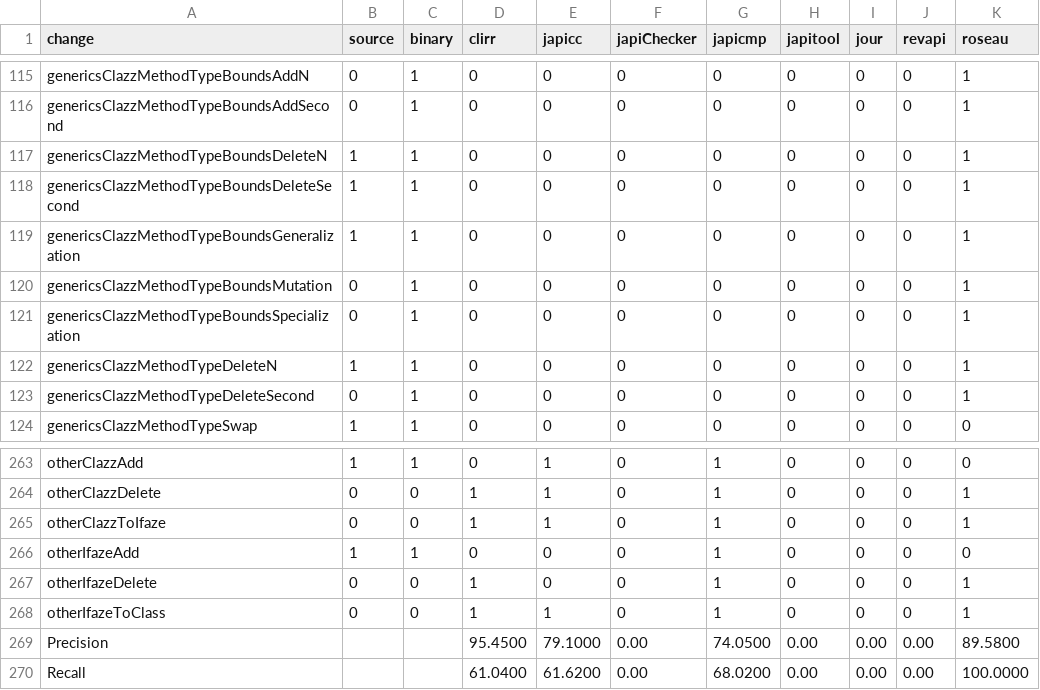
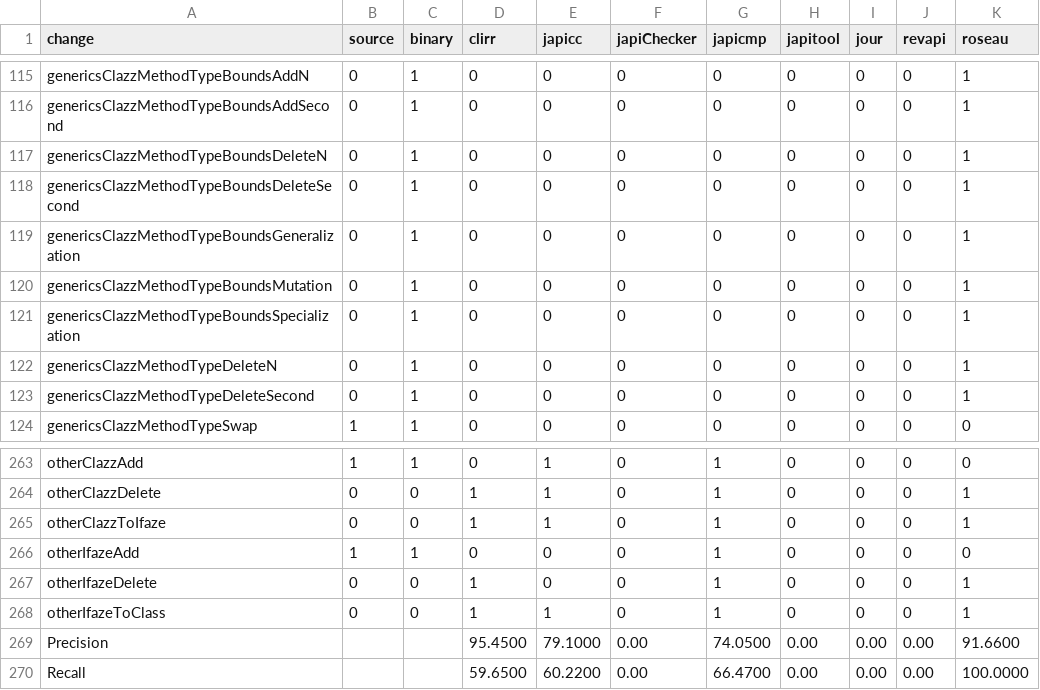
Before and after one commit to tdegueul/api-evolution-data-corpus, a CSV file: benchmark.csv, drawn as a sheet; only a part is shown, gaps mark what is left out.

```diff
--- a/benchmark.csv
+++ b/benchmark.csv
@@ -116,8 +116,8 @@ genericsClazzMethodTypeBoundsAddN,0,1,0,0,0,0,0,0,0,1
 genericsClazzMethodTypeBoundsAddSecond,0,1,0,0,0,0,0,0,0,1
-genericsClazzMethodTypeBoundsDeleteN,1,1,0,0,0,0,0,0,0,1
-genericsClazzMethodTypeBoundsDeleteSecond,1,1,0,0,0,0,0,0,0,1
-genericsClazzMethodTypeBoundsGeneralization,1,1,0,0,0,0,0,0,0,1
+genericsClazzMethodTypeBoundsDeleteN,0,1,0,0,0,0,0,0,0,1
+genericsClazzMethodTypeBoundsDeleteSecond,0,1,0,0,0,0,0,0,0,1
+genericsClazzMethodTypeBoundsGeneralization,0,1,0,0,0,0,0,0,0,1
 genericsClazzMethodTypeBoundsMutation,0,1,0,0,0,0,0,0,0,1
 genericsClazzMethodTypeBoundsSpecialization,0,1,0,0,0,0,0,0,0,1
-genericsClazzMethodTypeDeleteN,1,1,0,0,0,0,0,0,0,1
+genericsClazzMethodTypeDeleteN,0,1,0,0,0,0,0,0,0,1
 genericsClazzMethodTypeDeleteSecond,0,1,0,0,0,0,0,0,0,1
@@ -268,3 +268,3 @@ otherIfazeDelete,0,0,1,0,0,1,0,0,0,1
 otherIfazeToClass,0,0,1,1,0,1,0,0,0,1
-Precision, ,,95.4500,79.1000,0.00,74.0500,0.00,0.00,0.00,89.5800
-Recall, ,,61.0400,61.6200,0.00,68.0200,0.00,0.00,0.00,100.0000
+Precision, ,,95.4500,79.1000,0.00,74.0500,0.00,0.00,0.00,91.6600
+Recall, ,,59.6500,60.2200,0.00,66.4700,0.00,0.00,0.00,100.0000
```
Also changed, not shown: compatibility.csv, 12 other files.
